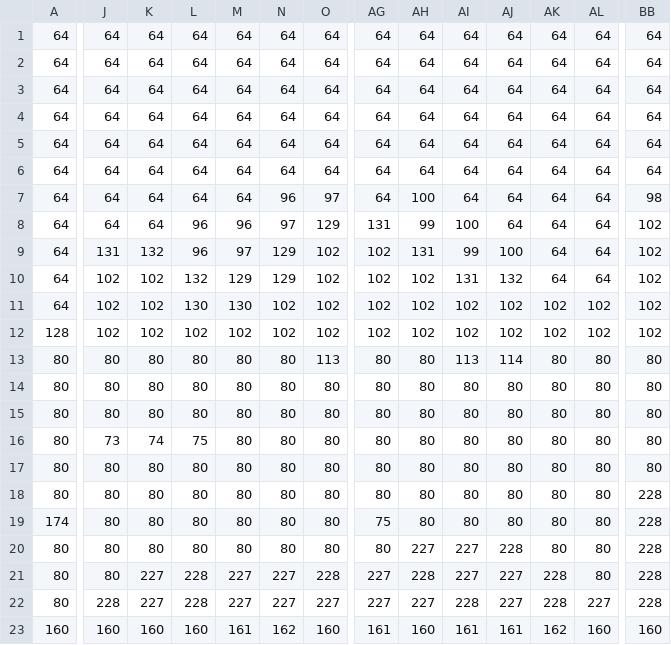
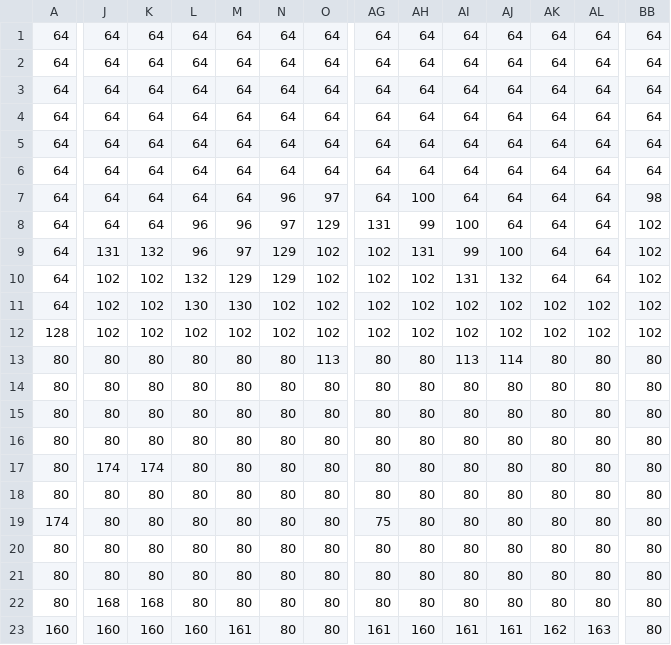
Before and after one commit to kikemadrigal/alien, a CSV file: MSX2/C/assets/tilemap_200x23.csv, drawn as a sheet; only a part is shown, gaps mark what is left out; the diff covers the shown part only; the diff names each change by its address in the sheet, - before the commit and + after, or states it on an @@ line.

```diff
--- a/MSX2/C/assets/tilemap_200x23.csv
+++ b/MSX2/C/assets/tilemap_200x23.csv
-J16: 73
+J16: 80
-K16: 74
+K16: 80
-L16: 75
+L16: 80
-J17: 80
+J17: 174
-K17: 80
+K17: 174
-BB18:BB22: 228
+BB18:BB22: 80
-AH20: 227
+AH20: 80
-AI20:AI21: 227
+AI20:AI21: 80
-AJ20: 228
+AJ20: 80
-K21: 227
+K21: 80
-L21:L22: 228
+L21:L22: 80
-M21:M22: 227
+M21:M22: 80
-N21:N22: 227
+N21:N22: 80
-O21: 228
+O21: 80
-AG21:AG22: 227
+AG21:AG22: 80
-AH21: 228
+AH21: 80
-AJ21:AJ22: 227
+AJ21:AJ22: 80
-AK21:AK22: 228
+AK21:AK22: 80
-J22: 228
+J22: 168
-K22: 227
+K22: 168
-O22: 227
+O22: 80
-AH22: 227
+AH22: 80
-AI22: 228
+AI22: 80
-AL22: 227
+AL22: 80
-N23: 162
+N23: 80
-O23: 160
+O23: 80
-AL23: 160
+AL23: 163
-BB23: 160
+BB23: 80
```
Also changed, not shown: 12 edited cells elsewhere in this file, 21 other files.
